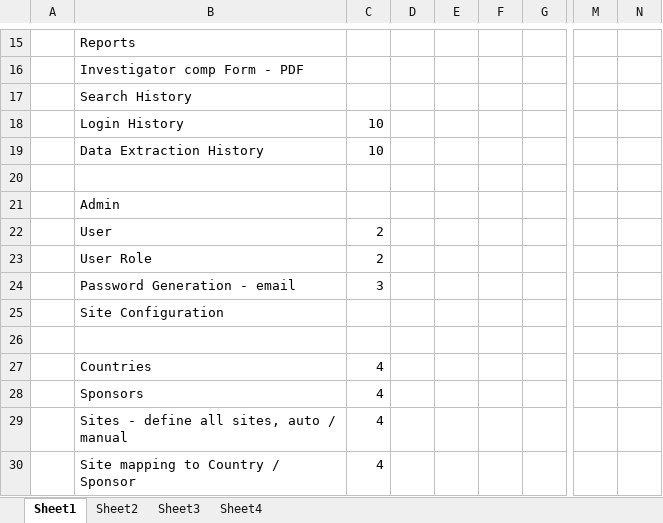
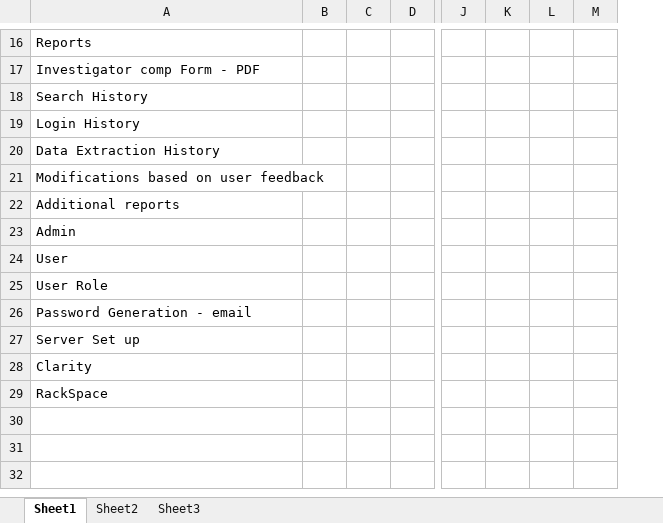
Before and after one commit to patricktaur/icon-ddas, an Excel workbook: Documents/Technical/ProjectPlan.xlsx, sheet Sheet1, drawn as a sheet; only a part is shown, gaps mark what is left out; values as stored, in another font and other column widths than the file's, no cell formats; removed rows and columns are numbered as before the commit, all else as after; rows hold the shown columns only; the diff covers the shown part only; the diff names each change by its address in the sheet, - before the commit and + after, or states it on an @@ line.

```diff
--- a/Documents/Technical/ProjectPlan.xlsx (sheet Sheet1)
+++ b/Documents/Technical/ProjectPlan.xlsx (sheet Sheet1)
-sheet tab: Sheet4
-column A, empty
-column C, rows 18-24: 10 | 10 |  |  | 2 | 2 | 3; rows 27-28: 4 | 4
-column D, empty
+column L, empty
+column M, empty
-A21: (empty)
+A21: Modifications based on user feedback
+row 22: Additional reports
-A27: Site Configuration
+A27: Server Set up
-row 26: (empty)
-A28: Countries
+A28: Clarity
-A29: Sponsors
+A29: RackSpace
-row 29:  | Sites - define all sites, auto / manual | 4
-row 30:  | Site mapping to Country / Sponsor | 4
```
Also changed, not shown: 6 added rows, 5 removed rows and 6 edited cells elsewhere in this sheet, sheet Sheet2, sheet Sheet3, cell formats, 8 other files.
